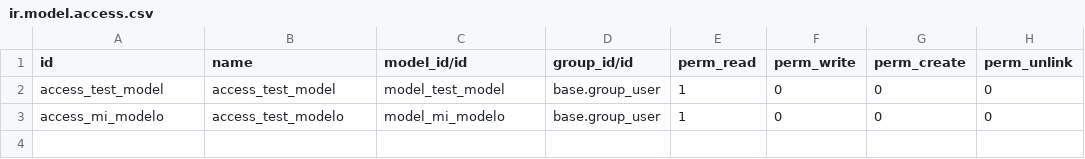
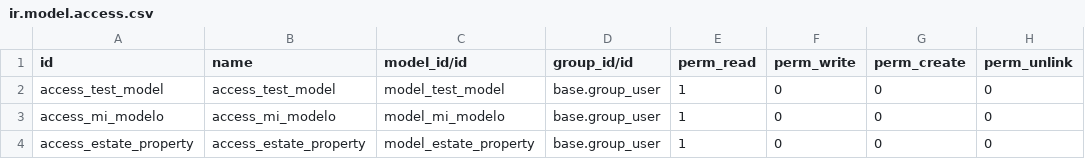
Before and after one commit to LKelvin26/technical-training, a CSV file: estate/security/ir.model.access.csv, drawn as a sheet.

Commit message:
prueba estate

```diff
--- a/estate/security/ir.model.access.csv
+++ b/estate/security/ir.model.access.csv
@@ -2,2 +2,3 @@ id,name,model_id/id,group_id/id,perm_read,perm_write,perm_create,perm_unlink
 access_test_model,access_test_model,model_test_model,base.group_user,1,0,0,0
-access_mi_modelo,access_test_modelo,model_mi_modelo,base.group_user,1,0,0,0
+access_mi_modelo,access_mi_modelo,model_mi_modelo,base.group_user,1,0,0,0
+access_estate_property,access_estate_property,model_estate_property,base.group_user,1,0,0,0
```
Also changed, not shown: 2 other files.
